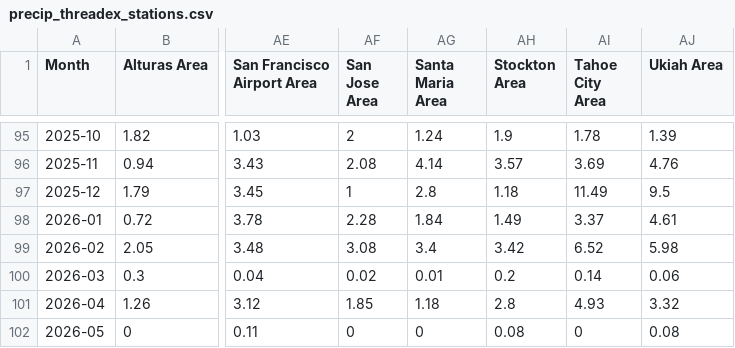
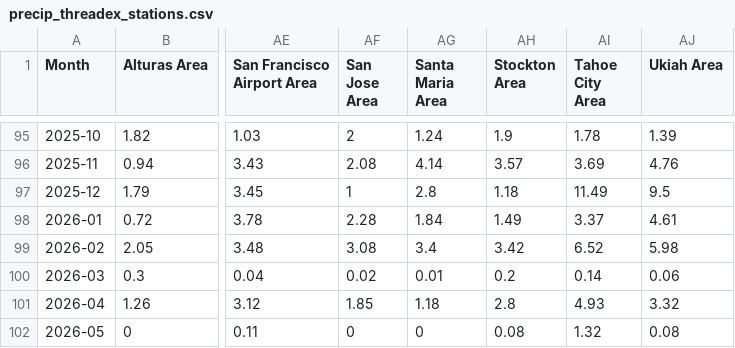
Before and after one commit to abcotvdata/CA-weather-tracker, a CSV file: CSVs/precip_threadex_stations.csv, drawn as a sheet; only a part is shown, gaps mark what is left out; the diff names each change by its address in the sheet, - before the commit and + after, or states it on an @@ line.

Commit message:
Update data

```diff
--- a/CSVs/precip_threadex_stations.csv
+++ b/CSVs/precip_threadex_stations.csv
-AI102 (Tahoe City Area): 0
+AI102 (Tahoe City Area): 1.32
```
Also changed, not shown: CSVs/tahoe.csv.
